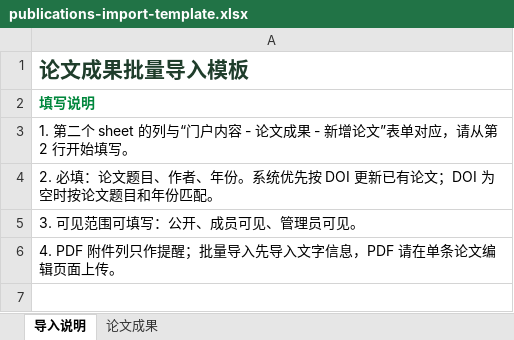
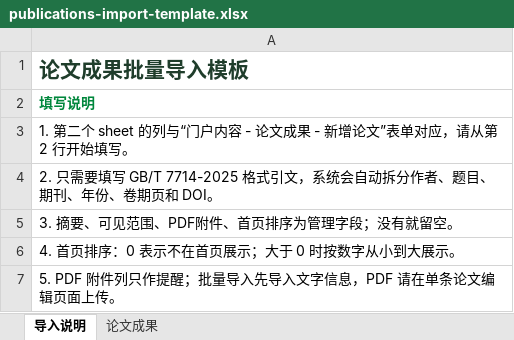
Before and after one commit to zzZ5/labhub, an Excel workbook: frontend/public/templates/publications-import-template.xlsx, sheet 导入说明, drawn as a sheet; values as stored, in another font and other column widths than the file's, no borders; the diff names each change by its address in the sheet, - before the commit and + after, or states it on an @@ line.

```diff
--- a/frontend/public/templates/publications-import-template.xlsx (sheet 导入说明)
+++ b/frontend/public/templates/publications-import-template.xlsx (sheet 导入说明)
-A4: 2. 必填：论文题目、作者、年份。系统优先按 DOI 更新已有论文；DOI 为空时按论文题目和年份匹配。
+A4: 2. 只需要填写 GB/T 7714-2025 格式引文，系统会自动拆分作者、题目、期刊、年份、卷期页和 DOI。
-A5: 3. 可见范围可填写：公开、成员可见、管理员可见。
+A5: 3. 摘要、可见范围、PDF附件、首页排序为管理字段；没有就留空。
-A6: 4. PDF 附件列只作提醒；批量导入先导入文字信息，PDF 请在单条论文编辑页面上传。
+A6: 4. 首页排序：0 表示不在首页展示；大于 0 时按数字从小到大展示。
+row 7: 5. PDF 附件列只作提醒；批量导入先导入文字信息，PDF 请在单条论文编辑页面上传。
```
Also changed, not shown: sheet 论文成果, frontend/public/templates/awards-import-template.xlsx, frontend/public/templates/members-import-template.xlsx, 28 other files.
